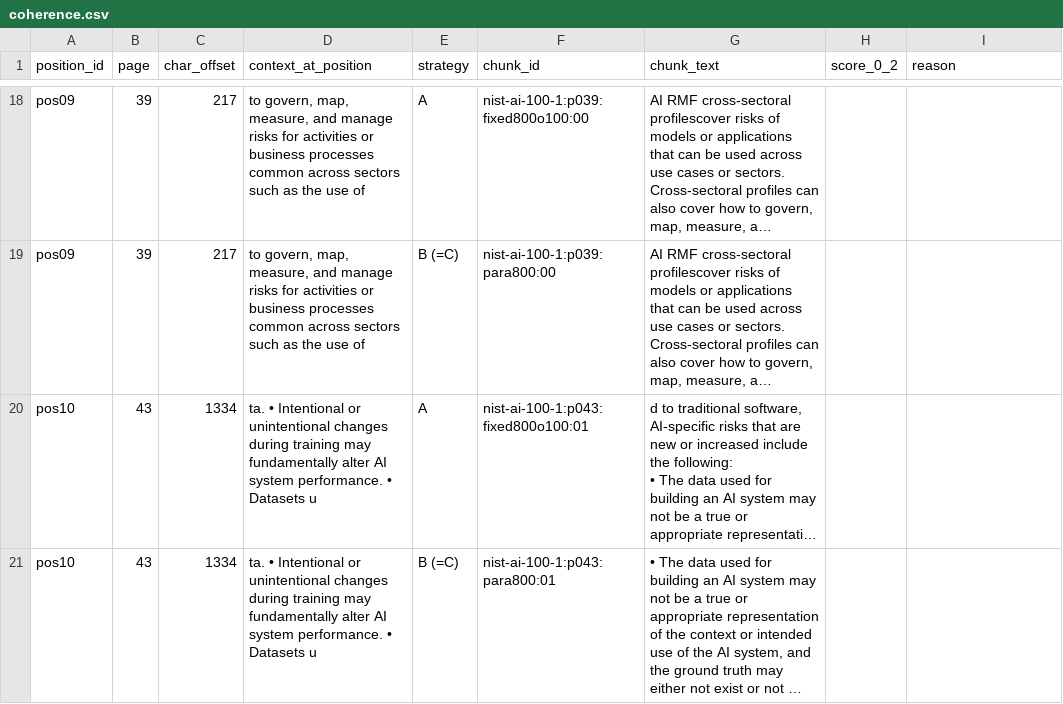
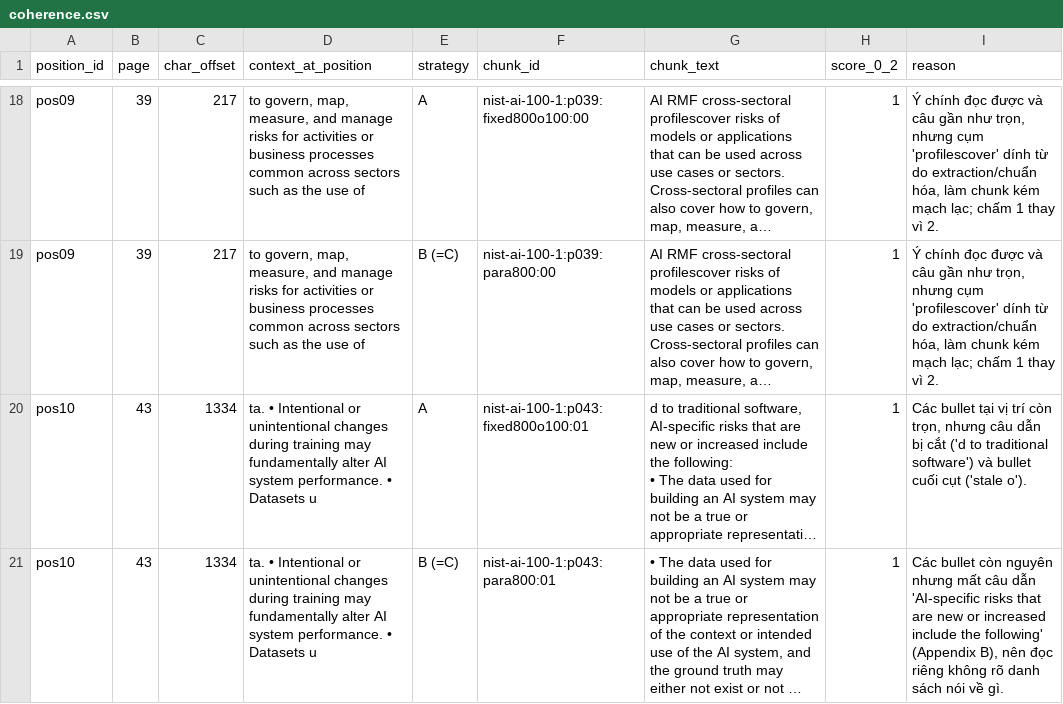
Before and after one commit to flying-bug/K5-L3A-DAY06-DoDuyBo-2A202603591-DataIngestion, a CSV file: starter/results/audit/coherence.csv, drawn as a sheet; only a part is shown, gaps mark what is left out; long unchanged cells end in …; the diff covers the shown part only; the diff names each change by its address in the sheet, - before the commit and + after, or states it on an @@ line.

```diff
--- a/starter/results/audit/coherence.csv
+++ b/starter/results/audit/coherence.csv
-H18:H21 (score_0_2): (empty)
+H18:H21 (score_0_2): 1
-I18:I19 (reason): (empty)
+I18:I19 (reason): Ý chính đọc được và câu gần như trọn, nhưng cụm 'profilescover' dính từ do extraction/chuẩn hóa, làm chunk kém mạch lạc; chấm 1 thay vì 2.
-I20 (reason): (empty)
+I20 (reason): Các bullet tại vị trí còn trọn, nhưng câu dẫn bị cắt ('d to traditional software') và bullet cuối cụt ('stale o').
-I21 (reason): (empty)
+I21 (reason): Các bullet còn nguyên nhưng mất câu dẫn 'AI-specific risks that are new or increased include the following' (Appendix B), nên đọc riêng không rõ danh sách nói về gì.
```
Also changed, not shown: 32 edited cells elsewhere in this file, starter/results/audit/grounding.csv, starter/results/audit/metadata.csv, 5 other files.
